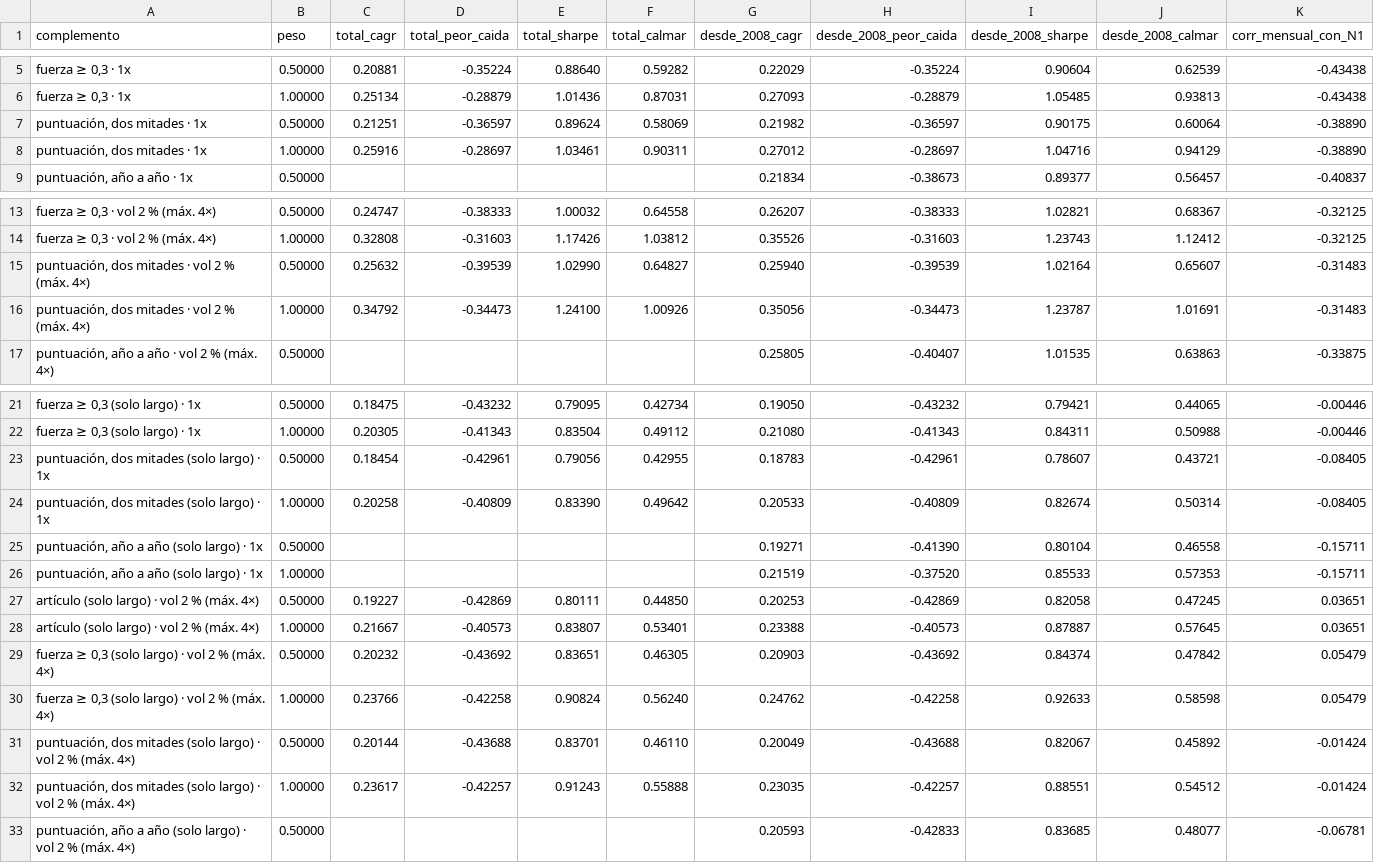
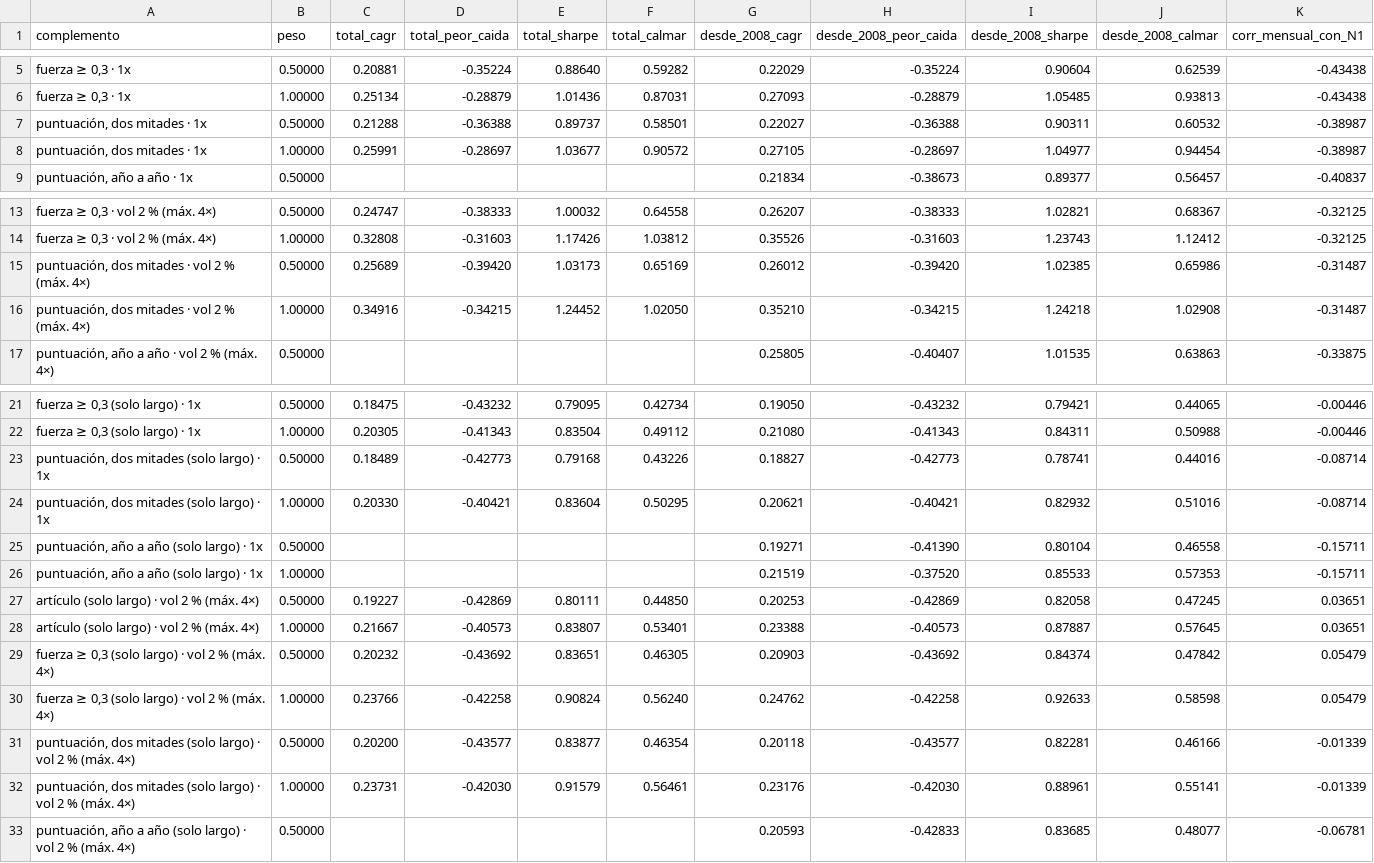
Before and after one commit to abgarciaochoa-art/Testing, a CSV file: research/noise_band/resultados/ronda2_combinar.csv, drawn as a sheet; only a part is shown, gaps mark what is left out; removed rows and columns are numbered as before the commit, all else as after; the diff names each change by its address in the sheet, - before the commit and + after, or states it on an @@ line.

```diff
--- a/research/noise_band/resultados/ronda2_combinar.csv
+++ b/research/noise_band/resultados/ronda2_combinar.csv
-row 7: puntuación, dos mitades · 1x | 0.50000 | 0.21251 | -0.36597 | 0.89624 | 0.58069 | 0.21982 | -0.36597 | 0.90175 | 0.60064 | -0.38890
-row 8: puntuación, dos mitades · 1x | 1.00000 | 0.25916 | -0.28697 | 1.03461 | 0.90311 | 0.27012 | -0.28697 | 1.04716 | 0.94129 | -0.38890
+row 7: puntuación, dos mitades · 1x | 0.50000 | 0.21288 | -0.36388 | 0.89737 | 0.58501 | 0.22027 | -0.36388 | 0.90311 | 0.60532 | -0.38987
+row 8: puntuación, dos mitades · 1x | 1.00000 | 0.25991 | -0.28697 | 1.03677 | 0.90572 | 0.27105 | -0.28697 | 1.04977 | 0.94454 | -0.38987
-row 15: puntuación, dos mitades · vol 2 % (máx. 4×) | 0.50000 | 0.25632 | -0.39539 | 1.02990 | 0.64827 | 0.25940 | -0.39539 | 1.02164 | 0.65607 | -0.31483
-row 16: puntuación, dos mitades · vol 2 % (máx. 4×) | 1.00000 | 0.34792 | -0.34473 | 1.24100 | 1.00926 | 0.35056 | -0.34473 | 1.23787 | 1.01691 | -0.31483
+row 15: puntuación, dos mitades · vol 2 % (máx. 4×) | 0.50000 | 0.25689 | -0.39420 | 1.03173 | 0.65169 | 0.26012 | -0.39420 | 1.02385 | 0.65986 | -0.31487
+row 16: puntuación, dos mitades · vol 2 % (máx. 4×) | 1.00000 | 0.34916 | -0.34215 | 1.24452 | 1.02050 | 0.35210 | -0.34215 | 1.24218 | 1.02908 | -0.31487
-row 23: puntuación, dos mitades (solo largo) · 1x | 0.50000 | 0.18454 | -0.42961 | 0.79056 | 0.42955 | 0.18783 | -0.42961 | 0.78607 | 0.43721 | -0.08405
-row 24: puntuación, dos mitades (solo largo) · 1x | 1.00000 | 0.20258 | -0.40809 | 0.83390 | 0.49642 | 0.20533 | -0.40809 | 0.82674 | 0.50314 | -0.08405
+row 23: puntuación, dos mitades (solo largo) · 1x | 0.50000 | 0.18489 | -0.42773 | 0.79168 | 0.43226 | 0.18827 | -0.42773 | 0.78741 | 0.44016 | -0.08714
+row 24: puntuación, dos mitades (solo largo) · 1x | 1.00000 | 0.20330 | -0.40421 | 0.83604 | 0.50295 | 0.20621 | -0.40421 | 0.82932 | 0.51016 | -0.08714
-row 31: puntuación, dos mitades (solo largo) · vol 2 % (máx. 4×) | 0.50000 | 0.20144 | -0.43688 | 0.83701 | 0.46110 | 0.20049 | -0.43688 | 0.82067 | 0.45892 | -0.01424
-row 32: puntuación, dos mitades (solo largo) · vol 2 % (máx. 4×) | 1.00000 | 0.23617 | -0.42257 | 0.91243 | 0.55888 | 0.23035 | -0.42257 | 0.88551 | 0.54512 | -0.01424
+row 31: puntuación, dos mitades (solo largo) · vol 2 % (máx. 4×) | 0.50000 | 0.20200 | -0.43577 | 0.83877 | 0.46354 | 0.20118 | -0.43577 | 0.82281 | 0.46166 | -0.01339
+row 32: puntuación, dos mitades (solo largo) · vol 2 % (máx. 4×) | 1.00000 | 0.23731 | -0.42030 | 0.91579 | 0.56461 | 0.23176 | -0.42030 | 0.88961 | 0.55141 | -0.01339
```
Also changed, not shown: research/noise_band/resultados/ronda2_combinar_anual.csv, research/noise_band/resultados/ronda2_combinar_crisis.csv, 42 other files.
